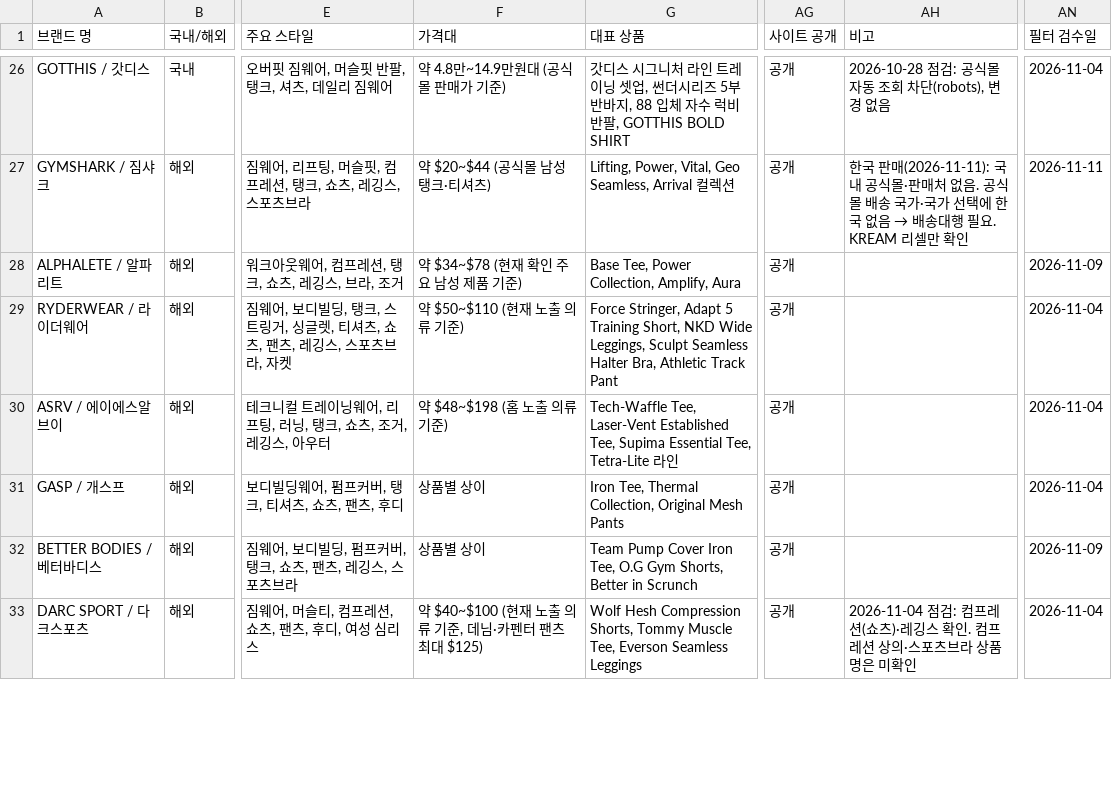
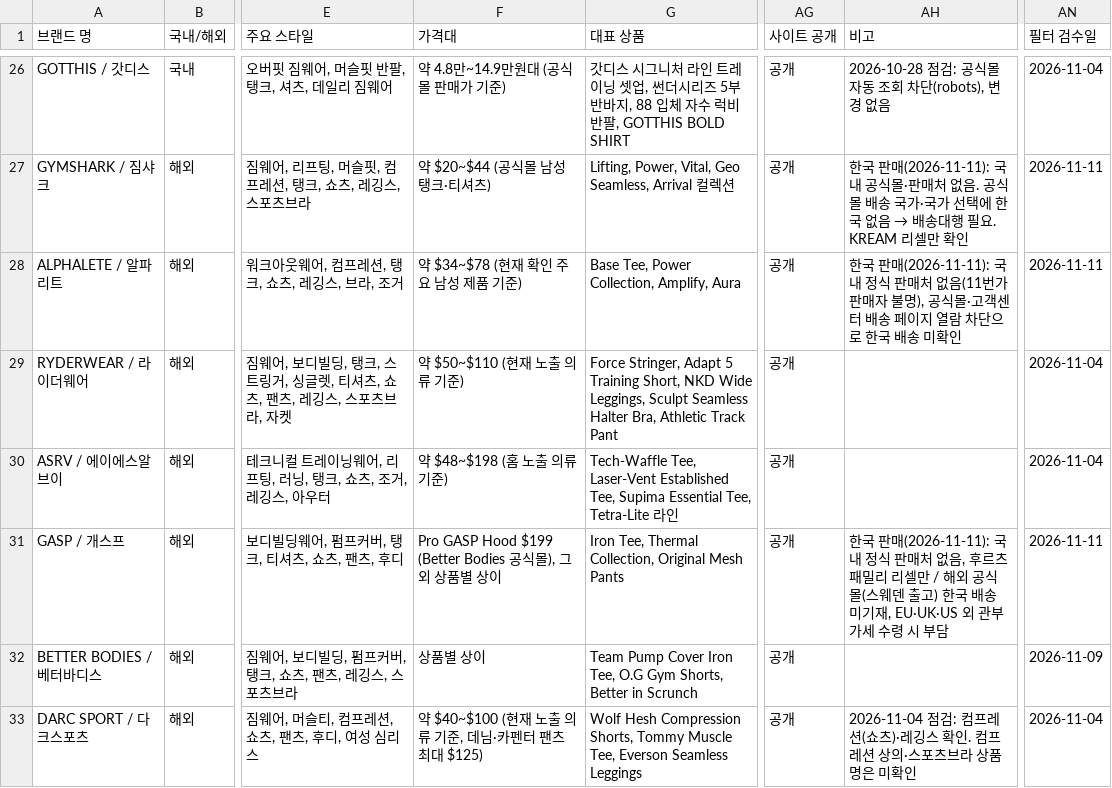
Before and after one commit to gymbasecamp/gymbasecamp-site, a CSV file: site/data/brands.csv, drawn as a sheet; only a part is shown, gaps mark what is left out; the diff covers the shown part only; the diff names each change by its address in the sheet, - before the commit and + after, or states it on an @@ line.

```diff
--- a/site/data/brands.csv
+++ b/site/data/brands.csv
-AH28 (비고): (empty)
+AH28 (비고): 한국 판매(2026-11-11): 국내 정식 판매처 없음(11번가 판매자 불명), 공식몰·고객센터 배송 페이지 열람 차단으로 한국 배송 미확인
-AN28 (필터 검수일): 2026-11-09
+AN28 (필터 검수일): 2026-11-11
-F31 (가격대): 상품별 상이
+F31 (가격대): Pro GASP Hood $199 (Better Bodies 공식몰), 그 외 상품별 상이
-AH31 (비고): (empty)
+AH31 (비고): 한국 판매(2026-11-11): 국내 정식 판매처 없음, 후르츠패밀리 리셀만 / 해외 공식몰(스웨덴 출고) 한국 배송 미기재, EU·UK·US 외 관부가세 수령 시 부담
-AN31 (필터 검수일): 2026-11-04
+AN31 (필터 검수일): 2026-11-11
```
Also changed, not shown: 52 edited cells elsewhere in this file, 1 other file.
